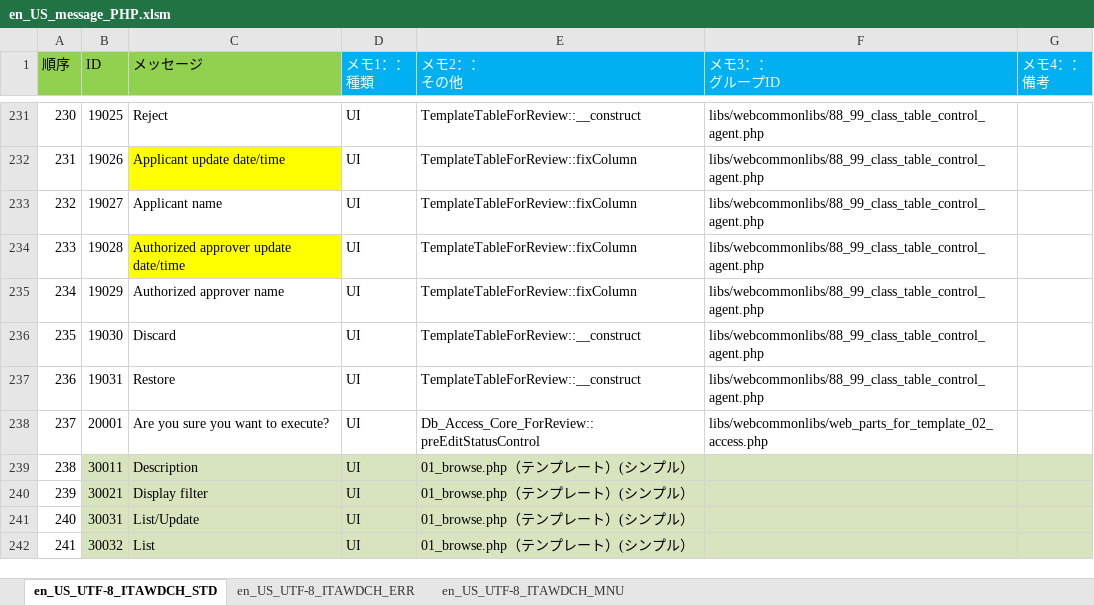
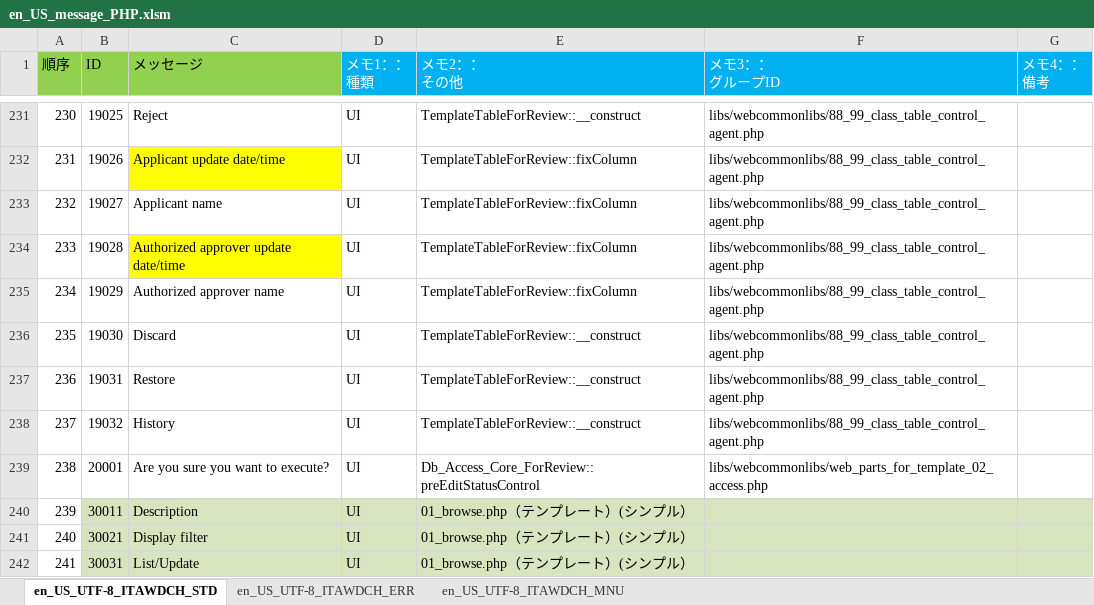
Before and after one commit to exastro-suite/it-automation, an Excel workbook: ky_message_seeds/webdbcore/en_US_message_PHP.xlsm, sheet en_US_UTF-8_ITAWDCH_STD, drawn as a sheet; only a part is shown, gaps mark what is left out; the shorter side is filled out with more unchanged rows; values as stored, in another font and other column widths than the file's, no borders; addresses are those after the commit; the diff names each change by its address in the sheet, - before the commit and + after, or states it on an @@ line.

```diff
--- a/ky_message_seeds/webdbcore/en_US_message_PHP.xlsm (sheet en_US_UTF-8_ITAWDCH_STD)
+++ b/ky_message_seeds/webdbcore/en_US_message_PHP.xlsm (sheet en_US_UTF-8_ITAWDCH_STD)
+row 238: 237 | 19032 | History | UI | TemplateTableForReview::__construct | libs/webcommonlibs/88_99_class_table_control_agent.php
@@ column A (順序) renumbered from row 239 down @@
```
Also changed, not shown: ky_message_seeds/webdbcore/ja_JP_message_PHP.xlsm, 14 other files.
